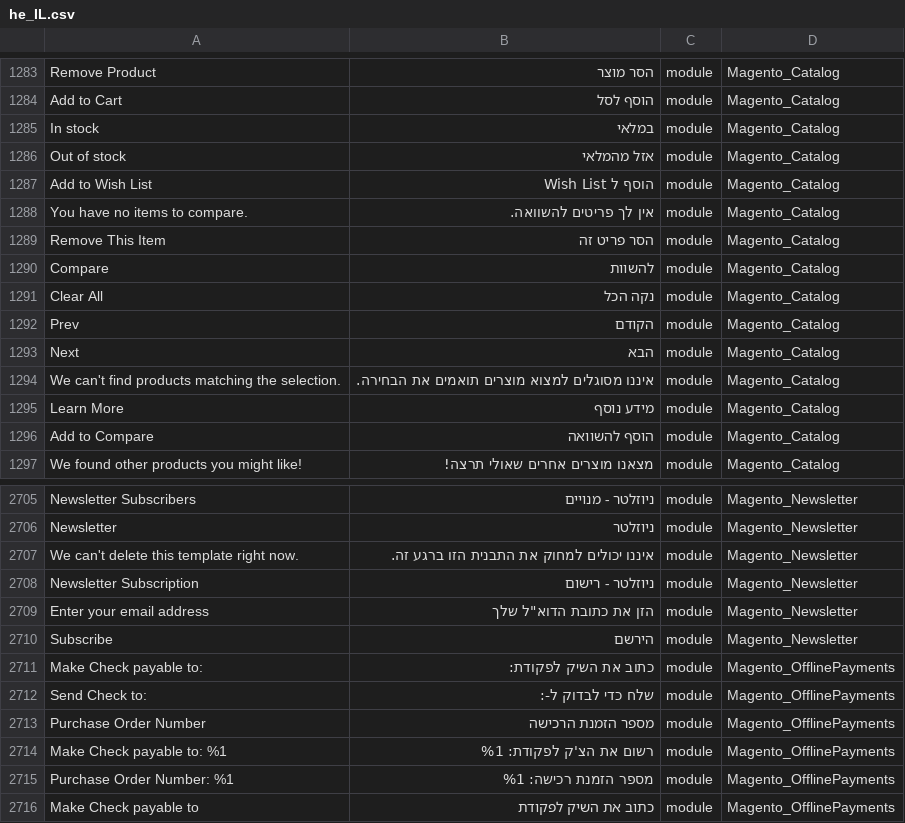
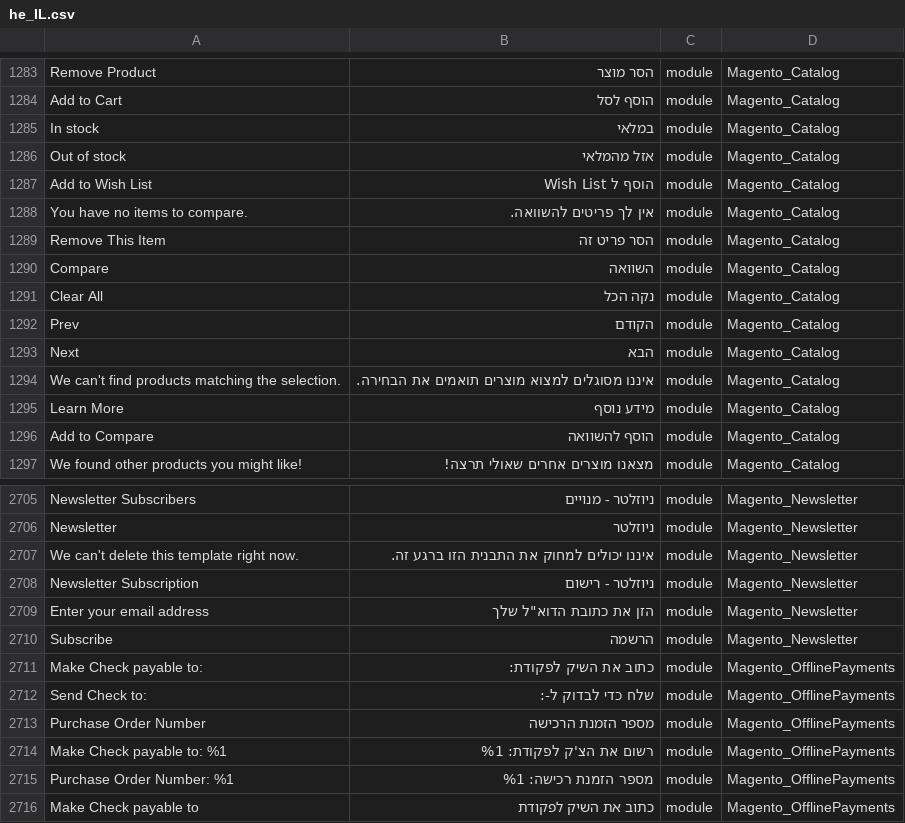
Before and after one commit to elijahb/language_he_il, a CSV file: he_IL.csv, drawn as a sheet; only a part is shown, gaps mark what is left out; the diff names each change by its address in the sheet, - before the commit and + after, or states it on an @@ line.

Commit message:
Auto translate 24/10/2016 00:00:01

```diff
--- a/he_IL.csv
+++ b/he_IL.csv
-B1290: להשוות
+B1290: השוואה
-B2710: הירשם
+B2710: הרשמה
```
